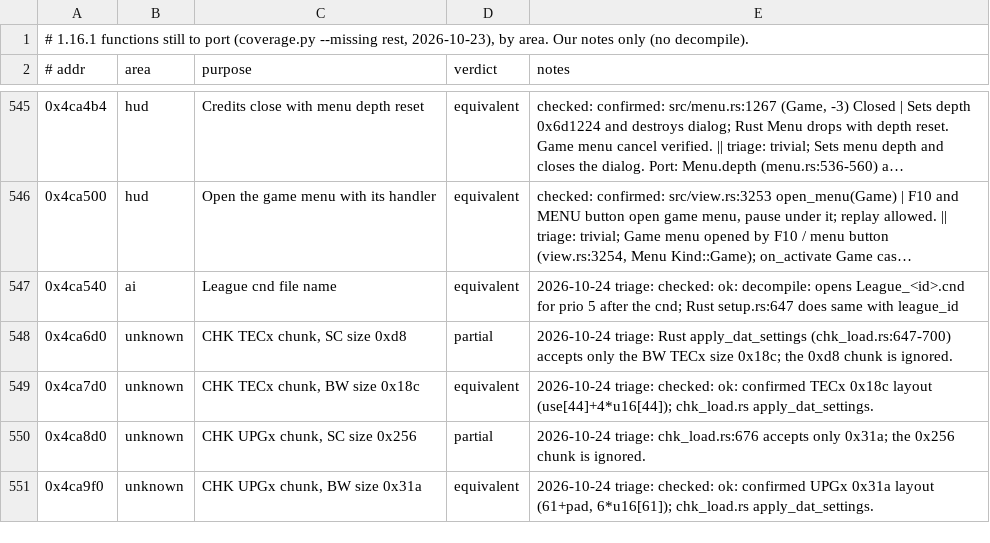
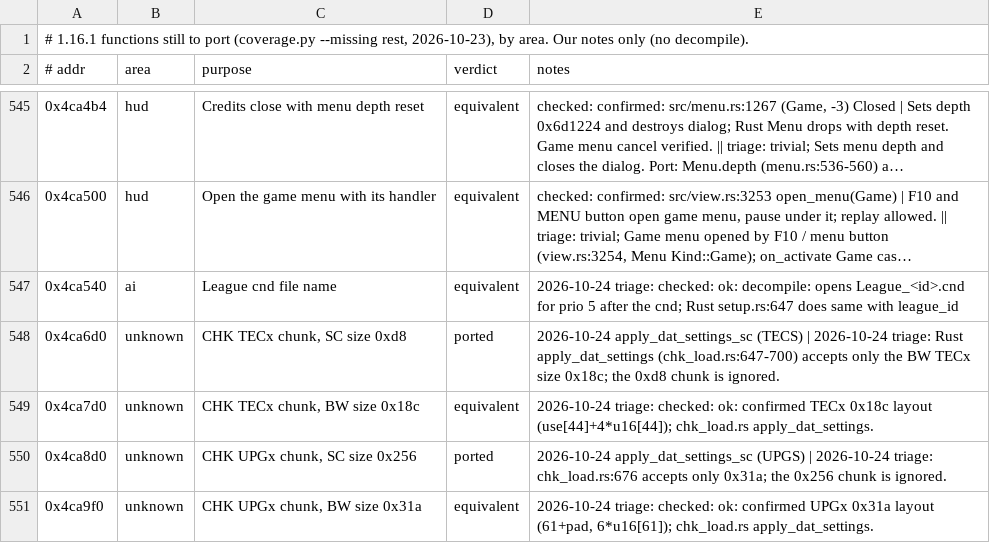
Before and after one commit to icedstew/starcraft-broodwar, a TSV file: agent/frontier.tsv, drawn as a sheet; only a part is shown, gaps mark what is left out; long unchanged cells end in …; the diff covers the shown part only.

```diff
--- a/agent/frontier.tsv
+++ b/agent/frontier.tsv
@@ -547,5 +547,5 @@
 0x4ca540	ai	League cnd file name	equivalent	2026-10-24 triage: checked: ok: decompile: opens League_<id>.cnd for prio 5 after the cnd; Rust setup.rs:647 does same with league_id
-0x4ca6d0	unknown	CHK TECx chunk, SC size 0xd8	partial	2026-10-24 triage: Rust apply_dat_settings (chk_load.rs:647-700) accepts only the BW TECx size 0x18c; the 0xd8 chunk is ignored.
+0x4ca6d0	unknown	CHK TECx chunk, SC size 0xd8	ported	2026-10-24 apply_dat_settings_sc (TECS) | 2026-10-24 triage: Rust apply_dat_settings (chk_load.rs:647-700) accepts only the BW TECx size 0x18c; the 0xd8 chunk is ignored.
 0x4ca7d0	unknown	CHK TECx chunk, BW size 0x18c	equivalent	2026-10-24 triage: checked: ok: confirmed TECx 0x18c layout (use[44]+4*u16[44]); chk_load.rs apply_dat_settings.
-0x4ca8d0	unknown	CHK UPGx chunk, SC size 0x256	partial	2026-10-24 triage: chk_load.rs:676 accepts only 0x31a; the 0x256 chunk is ignored.
+0x4ca8d0	unknown	CHK UPGx chunk, SC size 0x256	ported	2026-10-24 apply_dat_settings_sc (UPGS) | 2026-10-24 triage: chk_load.rs:676 accepts only 0x31a; the 0x256 chunk is ignored.
 0x4ca9f0	unknown	CHK UPGx chunk, BW size 0x31a	equivalent	2026-10-24 triage: checked: ok: confirmed UPGx 0x31a layout (61+pad, 6*u16[61]); chk_load.rs apply_dat_settings.
```
Also changed, not shown: 12 edited cells elsewhere in this file, 3 other files.
